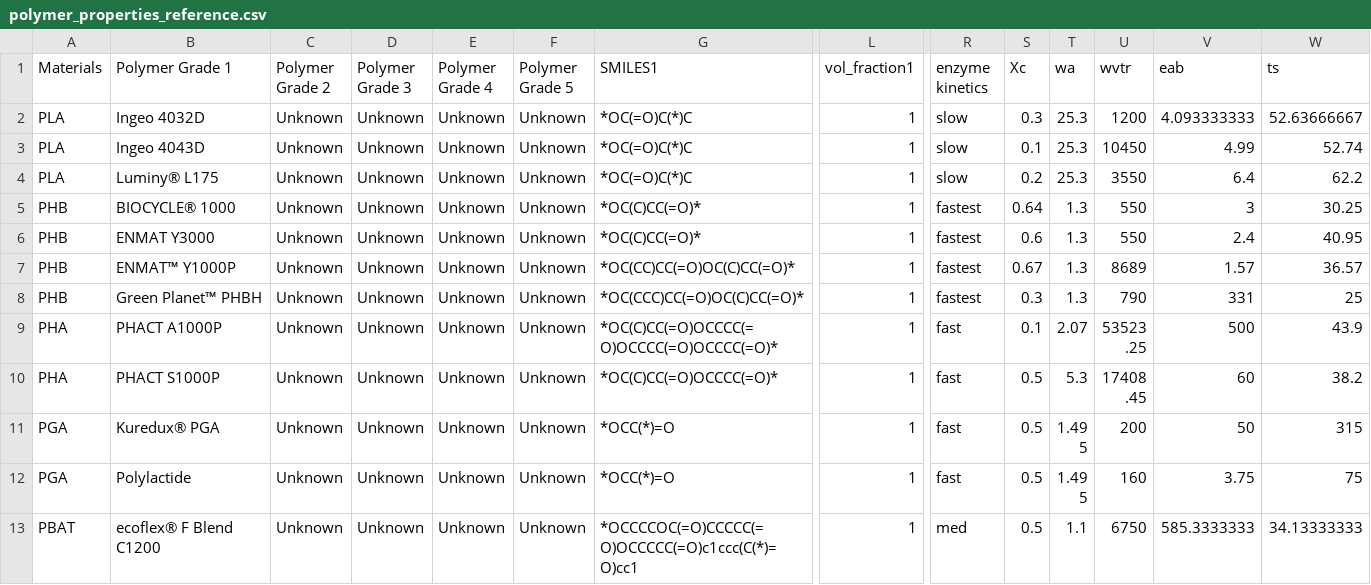
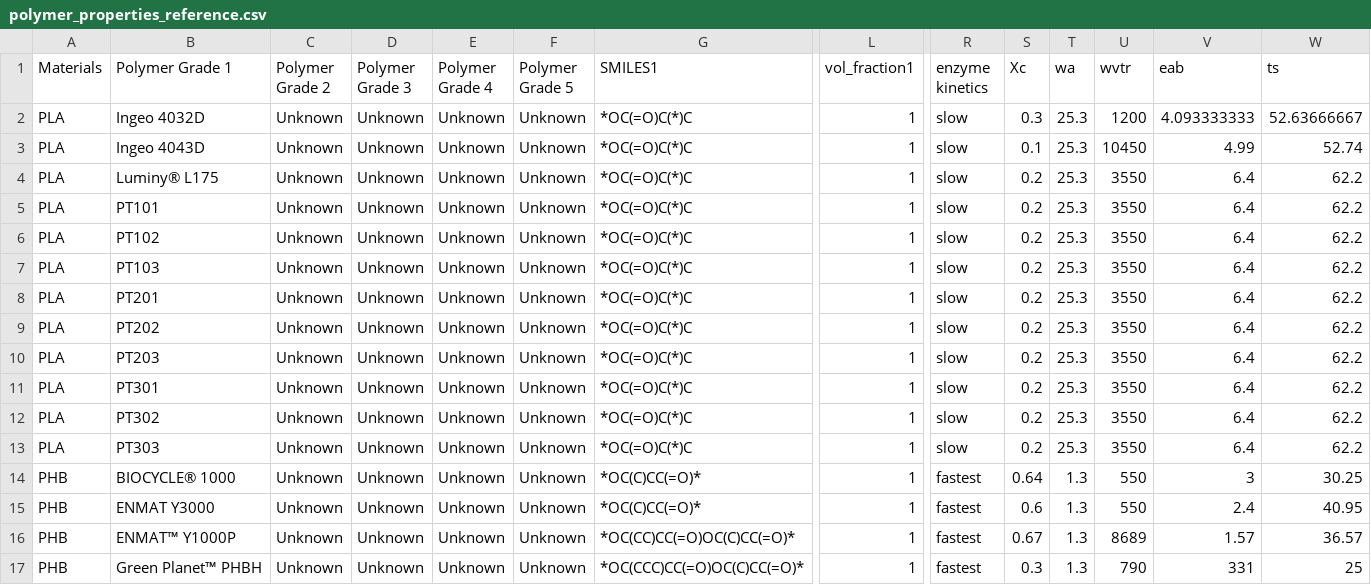
Before and after one commit to amerelsamman/Compostability_Model_II, a CSV file: polymer_properties_reference.csv, drawn as a sheet; only a part is shown, gaps mark what is left out; the shorter side is filled out with more unchanged rows; rows hold the shown columns only; the diff names each change by its address in the sheet, - before the commit and + after, or states it on an @@ line.

Commit message:
new grades

```diff
--- a/polymer_properties_reference.csv
+++ b/polymer_properties_reference.csv
+row 5: PLA | PT101 | Unknown | Unknown | Unknown | Unknown | *OC(=O)C(*)C | 1 | slow | 0.2 | 25.3 | 3550 | 6.4 | 62.2
+row 6: PLA | PT102 | Unknown | Unknown | Unknown | Unknown | *OC(=O)C(*)C | 1 | slow | 0.2 | 25.3 | 3550 | 6.4 | 62.2
+row 7: PLA | PT103 | Unknown | Unknown | Unknown | Unknown | *OC(=O)C(*)C | 1 | slow | 0.2 | 25.3 | 3550 | 6.4 | 62.2
+row 8: PLA | PT201 | Unknown | Unknown | Unknown | Unknown | *OC(=O)C(*)C | 1 | slow | 0.2 | 25.3 | 3550 | 6.4 | 62.2
+row 9: PLA | PT202 | Unknown | Unknown | Unknown | Unknown | *OC(=O)C(*)C | 1 | slow | 0.2 | 25.3 | 3550 | 6.4 | 62.2
+row 10: PLA | PT203 | Unknown | Unknown | Unknown | Unknown | *OC(=O)C(*)C | 1 | slow | 0.2 | 25.3 | 3550 | 6.4 | 62.2
+row 11: PLA | PT301 | Unknown | Unknown | Unknown | Unknown | *OC(=O)C(*)C | 1 | slow | 0.2 | 25.3 | 3550 | 6.4 | 62.2
+row 12: PLA | PT302 | Unknown | Unknown | Unknown | Unknown | *OC(=O)C(*)C | 1 | slow | 0.2 | 25.3 | 3550 | 6.4 | 62.2
+row 13: PLA | PT303 | Unknown | Unknown | Unknown | Unknown | *OC(=O)C(*)C | 1 | slow | 0.2 | 25.3 | 3550 | 6.4 | 62.2
```
Also changed, not shown: material-smiles-dictionary.csv.
